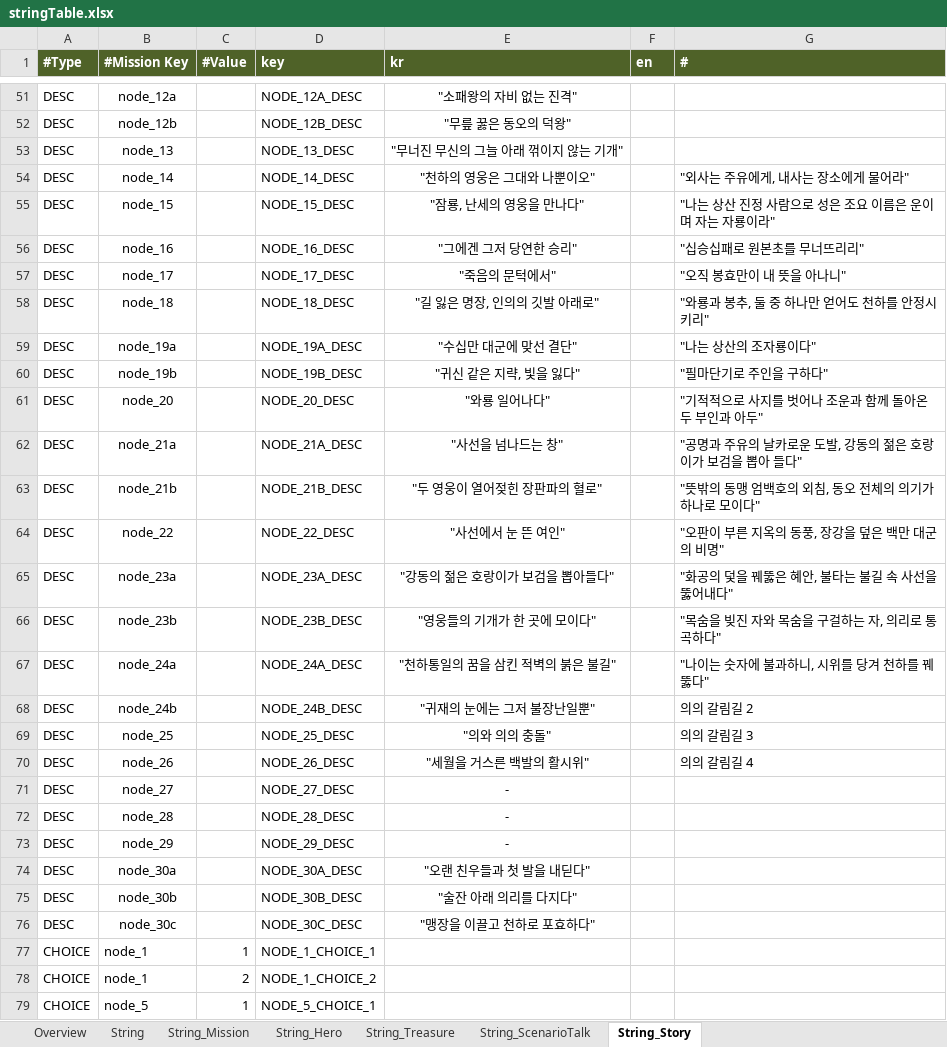
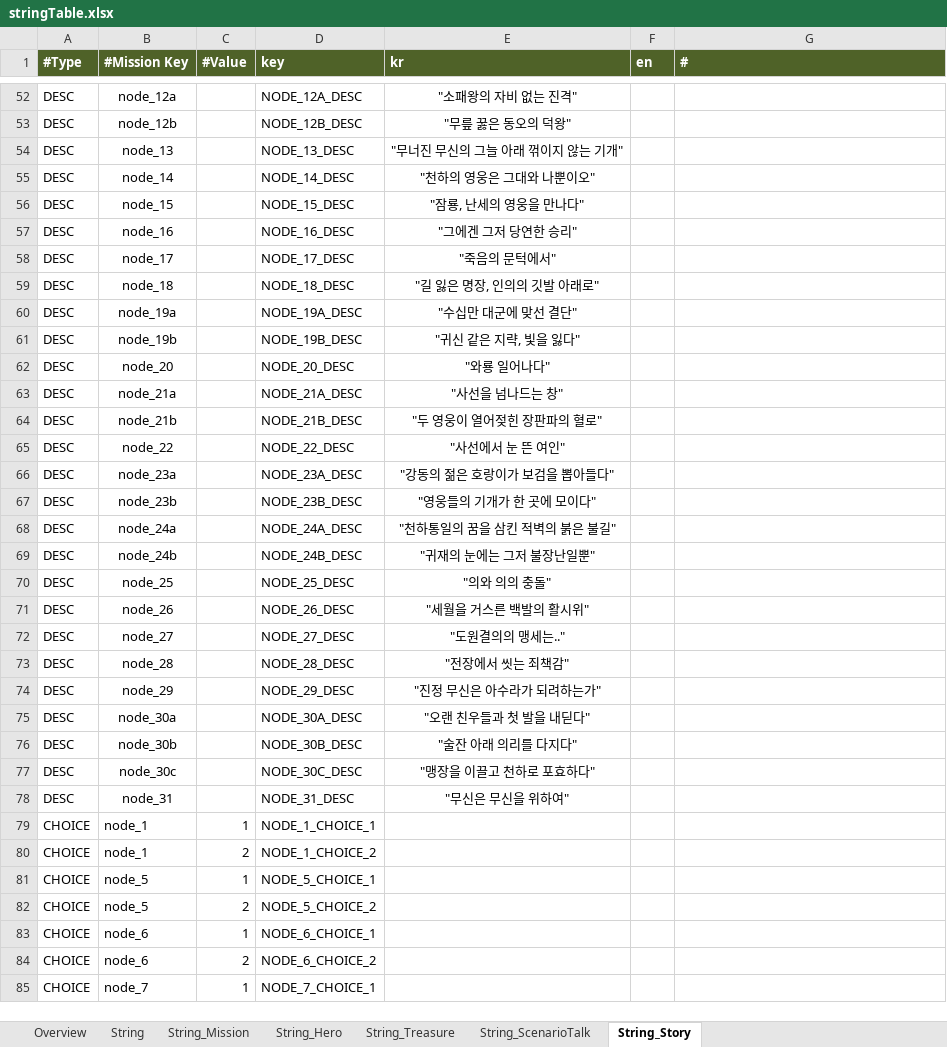
Before and after one commit to Roksan4614/ThreeKingdoms, an Excel workbook: ExcelToJSONConverter/excel/stringTable.xlsx, sheet String_Story, drawn as a sheet; only a part is shown, gaps mark what is left out; the shorter side is filled out with more unchanged rows; values as stored, in another font and other column widths than the file's, no borders; addresses are those after the commit; the diff covers the shown part only; the diff names each change by its address in the sheet, - before the commit and + after, or states it on an @@ line.

```diff
--- a/ExcelToJSONConverter/excel/stringTable.xlsx (sheet String_Story)
+++ b/ExcelToJSONConverter/excel/stringTable.xlsx (sheet String_Story)
-G55 (#): "외사는 주유에게, 내사는 장소에게 물어라"
+G55 (#): (empty)
-G56 (#): "나는 상산 진정 사람으로 성은 조요 이름은 운이며 자는 자룡이라"
+G56 (#): (empty)
-G57 (#): "십승십패로 원본초를 무너뜨리리"
+G57 (#): (empty)
-G58 (#): "오직 봉효만이 내 뜻을 아나니"
+G58 (#): (empty)
-G59 (#): "와룡과 봉추, 둘 중 하나만 얻어도 천하를 안정시키리"
+G59 (#): (empty)
-G60 (#): "나는 상산의 조자룡이다"
+G60 (#): (empty)
-G61 (#): "필마단기로 주인을 구하다"
+G61 (#): (empty)
-G62 (#): "기적적으로 사지를 벗어나 조운과 함께 돌아온 두 부인과 아두"
+G62 (#): (empty)
-G63 (#): "공명과 주유의 날카로운 도발, 강동의 젊은 호랑이가 보검을 뽑아 들다"
+G63 (#): (empty)
-G64 (#): "뜻밖의 동맹 엄백호의 외침, 동오 전체의 의기가 하나로 모이다"
+G64 (#): (empty)
-G65 (#): "오판이 부른 지옥의 동풍, 장강을 덮은 백만 대군의 비명"
+G65 (#): (empty)
-G66 (#): "화공의 덫을 꿰뚫은 혜안, 불타는 불길 속 사선을 뚫어내다"
+G66 (#): (empty)
-G67 (#): "목숨을 빚진 자와 목숨을 구걸하는 자, 의리로 통곡하다"
+G67 (#): (empty)
-G68 (#): "나이는 숫자에 불과하니, 시위를 당겨 천하를 꿰뚫다"
+G68 (#): (empty)
-G69 (#): 의의 갈림길 2
+G69 (#): (empty)
-G70 (#): 의의 갈림길 3
+G70 (#): (empty)
-G71 (#): 의의 갈림길 4
+G71 (#): (empty)
-E72 (kr): -
+E72 (kr): "도원결의의 맹세는.."
-E73 (kr): -
+E73 (kr): "전장에서 씻는 죄책감"
-E74 (kr): -
+E74 (kr): "진정 무신은 아수라가 되려하는가"
+row 78: DESC | node_31 |  | NODE_31_DESC | "무신은 무신을 위하여"
```
Also changed, not shown: 1 added row and 3 edited cells elsewhere in this sheet, sheet String_ScenarioTalk, sheet String_Hero, formulas that keep their value, ExcelToJSONConverter/excel/hero.xlsx, ExcelToJSONConverter/excel/storyMode.xlsx, 48 other files.
